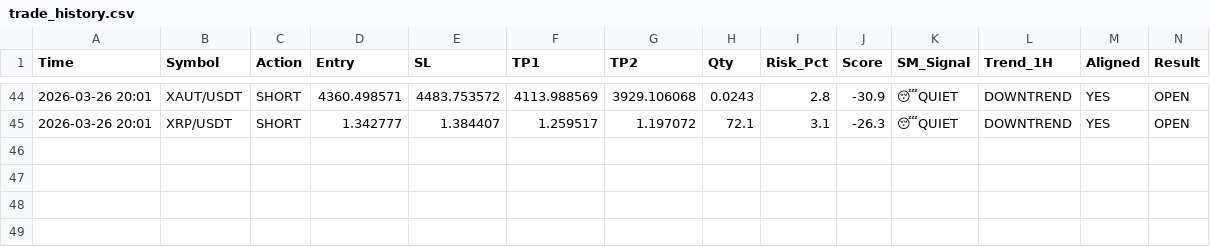
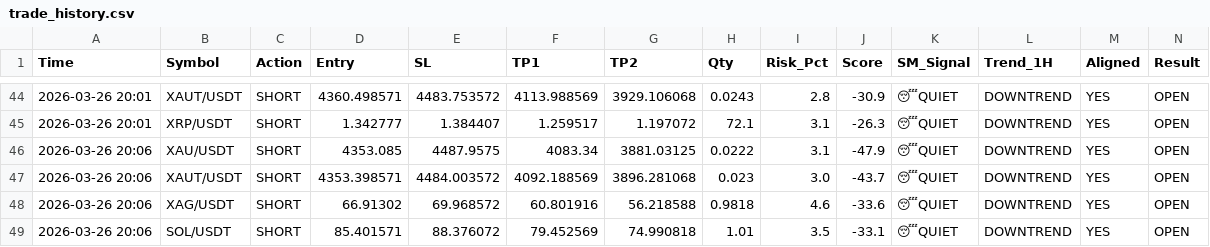
Before and after one commit to alifhawari-dotcom/crypto-ai-agent, a CSV file: trade_history.csv, drawn as a sheet; only a part is shown, gaps mark what is left out; the diff names each change by its address in the sheet, - before the commit and + after, or states it on an @@ line.

Commit message:
Update trade history [skip ci]

```diff
--- a/trade_history.csv
+++ b/trade_history.csv
+row 46: 2026-03-26 20:06 | XAU/USDT | SHORT | 4353.085 | 4487.9575 | 4083.34 | 3881.03125 | 0.0222 | 3.1 | -47.9 | 😴QUIET | DOWNTREND | YES | OPEN
+row 47: 2026-03-26 20:06 | XAUT/USDT | SHORT | 4353.398571 | 4484.003572 | 4092.188569 | 3896.281068 | 0.023 | 3.0 | -43.7 | 😴QUIET | DOWNTREND | YES | OPEN
+row 48: 2026-03-26 20:06 | XAG/USDT | SHORT | 66.91302 | 69.968572 | 60.801916 | 56.218588 | 0.9818 | 4.6 | -33.6 | 😴QUIET | DOWNTREND | YES | OPEN
+row 49: 2026-03-26 20:06 | SOL/USDT | SHORT | 85.401571 | 88.376072 | 79.452569 | 74.990818 | 1.01 | 3.5 | -33.1 | 😴QUIET | DOWNTREND | YES | OPEN
```
